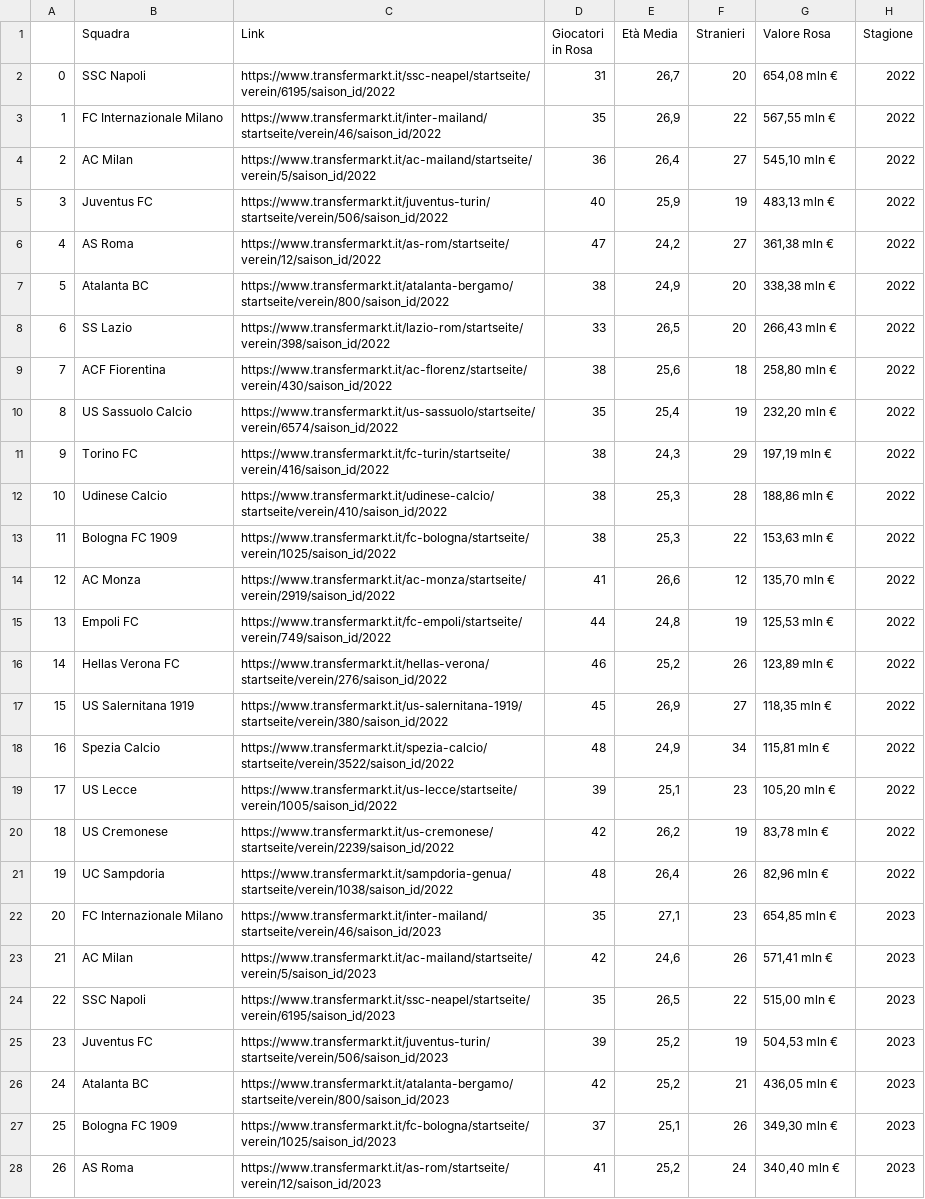
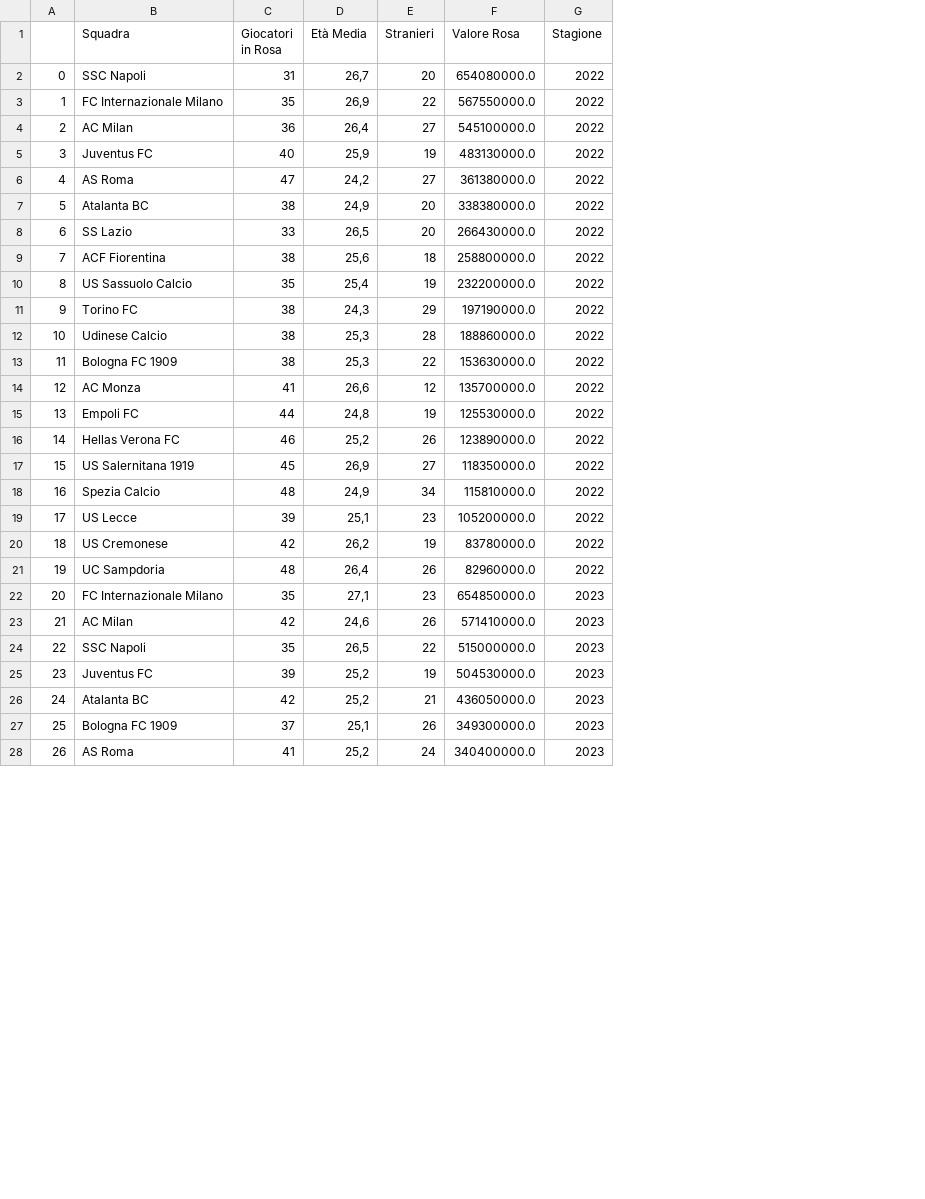
Before and after one commit to Tommasobru/data-management-project, a CSV file: dataset/clean-list-team.csv, drawn as a sheet; only a part is shown; removed rows and columns are numbered as before the commit, all else as after; the diff covers the shown part only; the diff names each change by its address in the sheet, - before the commit and + after, or states it on an @@ line.

```diff
--- a/dataset/clean-list-team.csv
+++ b/dataset/clean-list-team.csv
-column C (Link), rows 2-28: https://www.transfermarkt.it/ssc-neapel/startseite/verein/6195/saison_id/2022 | https://www.transfermarkt.it/inter-mailand/startseite/verein/46/saison_id/2022 | https://www.transfermarkt.it/ac-mailand/startseite/verein/5/saison_id/2022 | https://www.transfermarkt.it/juventus-turin/startseite/verein/506/saison_id/2022 | https://www.transfermarkt.it/as-rom/startseite/verein/12/saison_id/2022 | https://www.transfermarkt.it/atalanta-bergamo/startseite/verein/800/saison_id/2022 | https://www.transfermarkt.it/lazio-rom/startseite/verein/398/saison_id/2022 | https://www.transfermarkt.it/ac-florenz/startseite/verein/430/saison_id/2022 | https://www.transfermarkt.it/us-sassuolo/startseite/verein/6574/saison_id/2022 | https://www.transfermarkt.it/fc-turin/startseite/verein/416/saison_id/2022 | https://www.transfermarkt.it/udinese-calcio/startseite/verein/410/saison_id/2022 | https://www.transfermarkt.it/fc-bologna/startseite/verein/1025/saison_id/2022 | https://www.transfermarkt.it/ac-monza/startseite/verein/2919/saison_id/2022 | https://www.transfermarkt.it/fc-empoli/startseite/verein/749/saison_id/2022 | https://www.transfermarkt.it/hellas-verona/startseite/verein/276/saison_id/2022 | https://www.transfermarkt.it/us-salernitana-1919/startseite/verein/380/saison_id/2022 | https://www.transfermarkt.it/spezia-calcio/startseite/verein/3522/saison_id/2022 | https://www.transfermarkt.it/us-lecce/startseite/verein/1005/saison_id/2022 | https://www.transfermarkt.it/us-cremonese/startseite/verein/2239/saison_id/2022 | https://www.transfermarkt.it/sampdoria-genua/startseite/verein/1038/saison_id/2022 | https://www.transfermarkt.it/inter-mailand/startseite/verein/46/saison_id/2023 | https://www.transfermarkt.it/ac-mailand/startseite/verein/5/saison_id/2023 | https://www.transfermarkt.it/ssc-neapel/startseite/verein/6195/saison_id/2023 | https://www.transfermarkt.it/juventus-turin/startseite/verein/506/saison_id/2023 | https://www.transfermarkt.it/atalanta-bergamo/startseite/verein/800/saison_id/2023 | https://www.transfermarkt.it/fc-bologna/startseite/verein/1025/saison_id/2023 | https://www.transfermarkt.it/as-rom/startseite/verein/12/saison_id/2023
-F2 (Valore Rosa): 654,08 mln €
+F2 (Valore Rosa): 654080000.0
-F3 (Valore Rosa): 567,55 mln €
+F3 (Valore Rosa): 567550000.0
-F4 (Valore Rosa): 545,10 mln €
+F4 (Valore Rosa): 545100000.0
-F5 (Valore Rosa): 483,13 mln €
+F5 (Valore Rosa): 483130000.0
-F6 (Valore Rosa): 361,38 mln €
+F6 (Valore Rosa): 361380000.0
-F7 (Valore Rosa): 338,38 mln €
+F7 (Valore Rosa): 338380000.0
-F8 (Valore Rosa): 266,43 mln €
+F8 (Valore Rosa): 266430000.0
-F9 (Valore Rosa): 258,80 mln €
+F9 (Valore Rosa): 258800000.0
-F10 (Valore Rosa): 232,20 mln €
+F10 (Valore Rosa): 232200000.0
-F11 (Valore Rosa): 197,19 mln €
+F11 (Valore Rosa): 197190000.0
-F12 (Valore Rosa): 188,86 mln €
+F12 (Valore Rosa): 188860000.0
-F13 (Valore Rosa): 153,63 mln €
+F13 (Valore Rosa): 153630000.0
-F14 (Valore Rosa): 135,70 mln €
+F14 (Valore Rosa): 135700000.0
-F15 (Valore Rosa): 125,53 mln €
+F15 (Valore Rosa): 125530000.0
-F16 (Valore Rosa): 123,89 mln €
+F16 (Valore Rosa): 123890000.0
-F17 (Valore Rosa): 118,35 mln €
+F17 (Valore Rosa): 118350000.0
-F18 (Valore Rosa): 115,81 mln €
+F18 (Valore Rosa): 115810000.0
-F19 (Valore Rosa): 105,20 mln €
+F19 (Valore Rosa): 105200000.0
-F20 (Valore Rosa): 83,78 mln €
+F20 (Valore Rosa): 83780000.0
-F21 (Valore Rosa): 82,96 mln €
+F21 (Valore Rosa): 82960000.0
-F22 (Valore Rosa): 654,85 mln €
+F22 (Valore Rosa): 654850000.0
-F23 (Valore Rosa): 571,41 mln €
+F23 (Valore Rosa): 571410000.0
-F24 (Valore Rosa): 515,00 mln €
+F24 (Valore Rosa): 515000000.0
-F25 (Valore Rosa): 504,53 mln €
+F25 (Valore Rosa): 504530000.0
-F26 (Valore Rosa): 436,05 mln €
+F26 (Valore Rosa): 436050000.0
-F27 (Valore Rosa): 349,30 mln €
+F27 (Valore Rosa): 349300000.0
-F28 (Valore Rosa): 340,40 mln €
+F28 (Valore Rosa): 340400000.0
```
Also changed, not shown: 33 edited cells elsewhere in this file, dataset/matches.csv, 5 other files.
